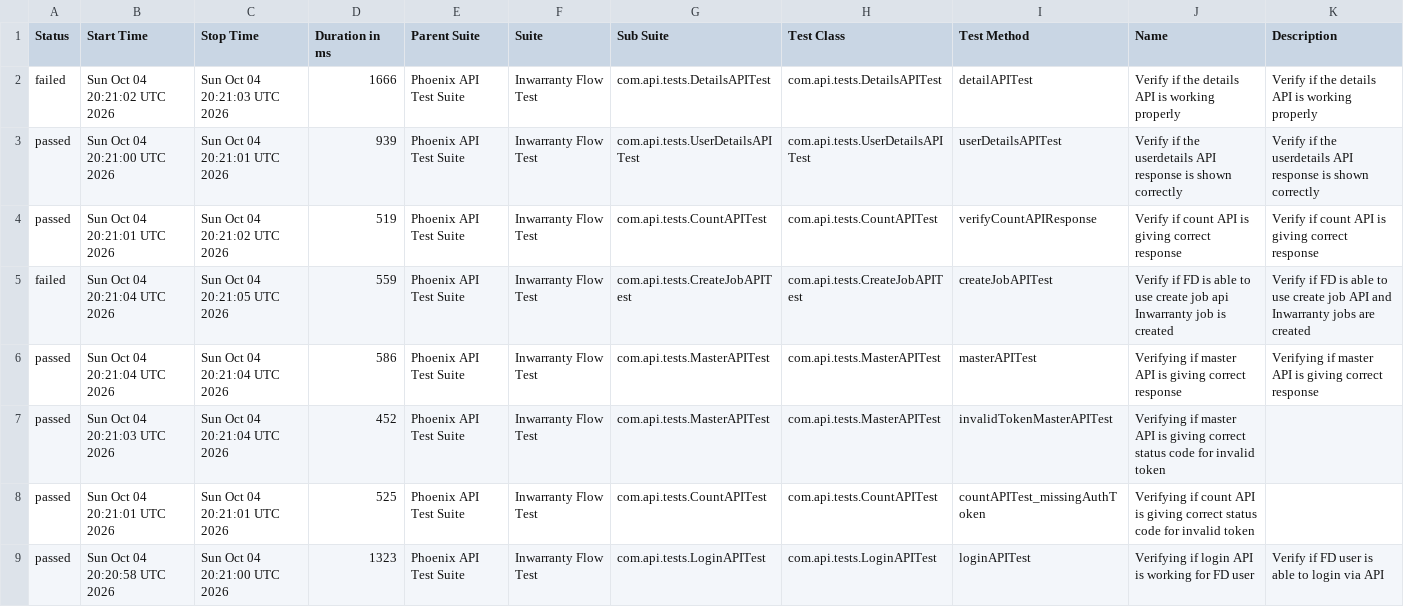
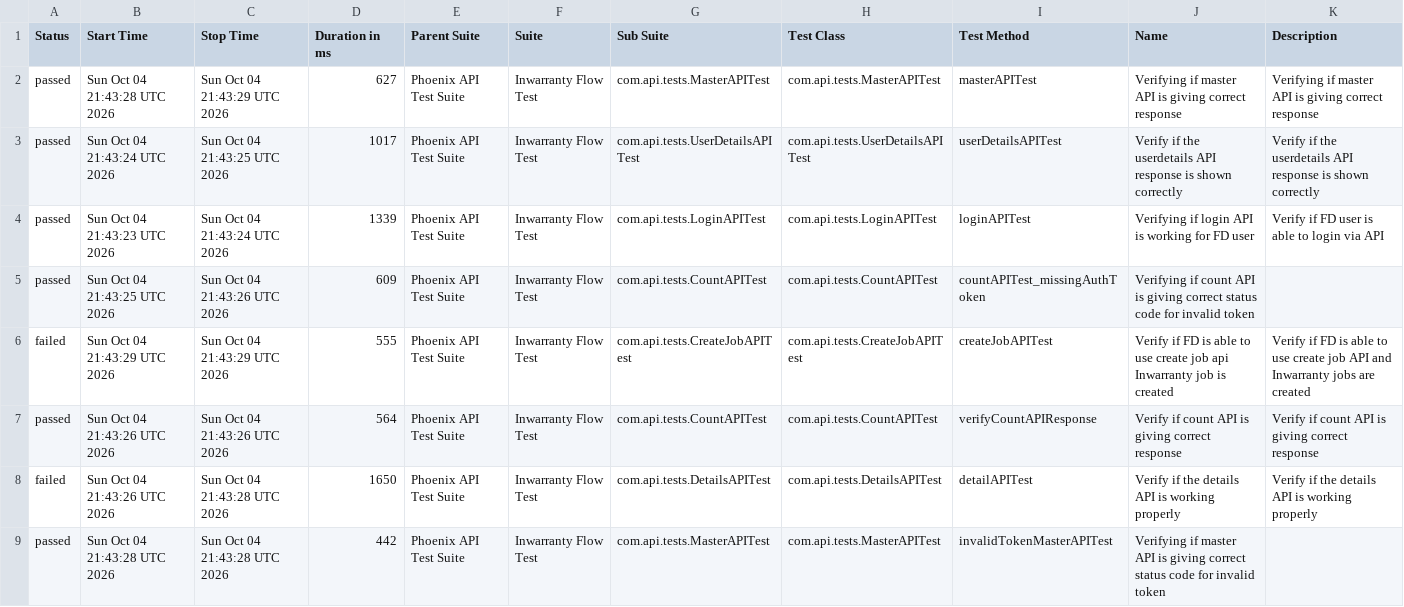
Before and after one commit to Zulminan/PhoenixTestAutomationFramework, a CSV file: data/suites.csv, drawn as a sheet.

```diff
--- a/data/suites.csv
+++ b/data/suites.csv
@@ -1,9 +1,9 @@
 "Status","Start Time","Stop Time","Duration in ms","Parent Suite","Suite","Sub Suite","Test Class","Test Method","Name","Description"
-"failed","Sun Oct 04 20:21:02 UTC 2026","Sun Oct 04 20:21:03 UTC 2026","1666","Phoenix API Test Suite","Inwarranty Flow Test","com.api.tests.DetailsAPITest","com.api.tests.DetailsAPITest","detailAPITest","Verify if the details API is working properly","Verify if the details API is working properly"
-"passed","Sun Oct 04 20:21:00 UTC 2026","Sun Oct 04 20:21:01 UTC 2026","939","Phoenix API Test Suite","Inwarranty Flow Test","com.api.tests.UserDetailsAPITest","com.api.tests.UserDetailsAPITest","userDetailsAPITest","Verify if the userdetails API response is shown correctly","Verify if the userdetails API response is shown correctly"
-"passed","Sun Oct 04 20:21:01 UTC 2026","Sun Oct 04 20:21:02 UTC 2026","519","Phoenix API Test Suite","Inwarranty Flow Test","com.api.tests.CountAPITest","com.api.tests.CountAPITest","verifyCountAPIResponse","Verify if count API is giving correct response","Verify if count API is giving correct response"
-"failed","Sun Oct 04 20:21:04 UTC 2026","Sun Oct 04 20:21:05 UTC 2026","559","Phoenix API Test Suite","Inwarranty Flow Test","com.api.tests.CreateJobAPITest","com.api.tests.CreateJobAPITest","createJobAPITest","Verify if FD is able to use create job api Inwarranty job is created","Verify if FD is able to use create job API and Inwarranty jobs are created"
-"passed","Sun Oct 04 20:21:04 UTC 2026","Sun Oct 04 20:21:04 UTC 2026","586","Phoenix API Test Suite","Inwarranty Flow Test","com.api.tests.MasterAPITest","com.api.tests.MasterAPITest","masterAPITest","Verifying if master API is giving correct response","Verifying if master API is giving correct response"
-"passed","Sun Oct 04 20:21:03 UTC 2026","Sun Oct 04 20:21:04 UTC 2026","452","Phoenix API Test Suite","Inwarranty Flow Test","com.api.tests.MasterAPITest","com.api.tests.MasterAPITest","invalidTokenMasterAPITest","Verifying if master API is giving correct status code for invalid token",""
-"passed","Sun Oct 04 20:21:01 UTC 2026","Sun Oct 04 20:21:01 UTC 2026","525","Phoenix API Test Suite","Inwarranty Flow Test","com.api.tests.CountAPITest","com.api.tests.CountAPITest","countAPITest_missingAuthToken","Verifying if count API is giving correct status code for invalid token",""
-"passed","Sun Oct 04 20:20:58 UTC 2026","Sun Oct 04 20:21:00 UTC 2026","1323","Phoenix API Test Suite","Inwarranty Flow Test","com.api.tests.LoginAPITest","com.api.tests.LoginAPITest","loginAPITest","Verifying if login API is working for FD user","Verify if FD user is able to login via API"
+"passed","Sun Oct 04 21:43:28 UTC 2026","Sun Oct 04 21:43:29 UTC 2026","627","Phoenix API Test Suite","Inwarranty Flow Test","com.api.tests.MasterAPITest","com.api.tests.MasterAPITest","masterAPITest","Verifying if master API is giving correct response","Verifying if master API is giving correct response"
+"passed","Sun Oct 04 21:43:24 UTC 2026","Sun Oct 04 21:43:25 UTC 2026","1017","Phoenix API Test Suite","Inwarranty Flow Test","com.api.tests.UserDetailsAPITest","com.api.tests.UserDetailsAPITest","userDetailsAPITest","Verify if the userdetails API response is shown correctly","Verify if the userdetails API response is shown correctly"
+"passed","Sun Oct 04 21:43:23 UTC 2026","Sun Oct 04 21:43:24 UTC 2026","1339","Phoenix API Test Suite","Inwarranty Flow Test","com.api.tests.LoginAPITest","com.api.tests.LoginAPITest","loginAPITest","Verifying if login API is working for FD user","Verify if FD user is able to login via API"
+"passed","Sun Oct 04 21:43:25 UTC 2026","Sun Oct 04 21:43:26 UTC 2026","609","Phoenix API Test Suite","Inwarranty Flow Test","com.api.tests.CountAPITest","com.api.tests.CountAPITest","countAPITest_missingAuthToken","Verifying if count API is giving correct status code for invalid token",""
+"failed","Sun Oct 04 21:43:29 UTC 2026","Sun Oct 04 21:43:29 UTC 2026","555","Phoenix API Test Suite","Inwarranty Flow Test","com.api.tests.CreateJobAPITest","com.api.tests.CreateJobAPITest","createJobAPITest","Verify if FD is able to use create job api Inwarranty job is created","Verify if FD is able to use create job API and Inwarranty jobs are created"
+"passed","Sun Oct 04 21:43:26 UTC 2026","Sun Oct 04 21:43:26 UTC 2026","564","Phoenix API Test Suite","Inwarranty Flow Test","com.api.tests.CountAPITest","com.api.tests.CountAPITest","verifyCountAPIResponse","Verify if count API is giving correct response","Verify if count API is giving correct response"
+"failed","Sun Oct 04 21:43:26 UTC 2026","Sun Oct 04 21:43:28 UTC 2026","1650","Phoenix API Test Suite","Inwarranty Flow Test","com.api.tests.DetailsAPITest","com.api.tests.DetailsAPITest","detailAPITest","Verify if the details API is working properly","Verify if the details API is working properly"
+"passed","Sun Oct 04 21:43:28 UTC 2026","Sun Oct 04 21:43:28 UTC 2026","442","Phoenix API Test Suite","Inwarranty Flow Test","com.api.tests.MasterAPITest","com.api.tests.MasterAPITest","invalidTokenMasterAPITest","Verifying if master API is giving correct status code for invalid token",""
```
Also changed, not shown: data/behaviors.csv, 54 other files.
